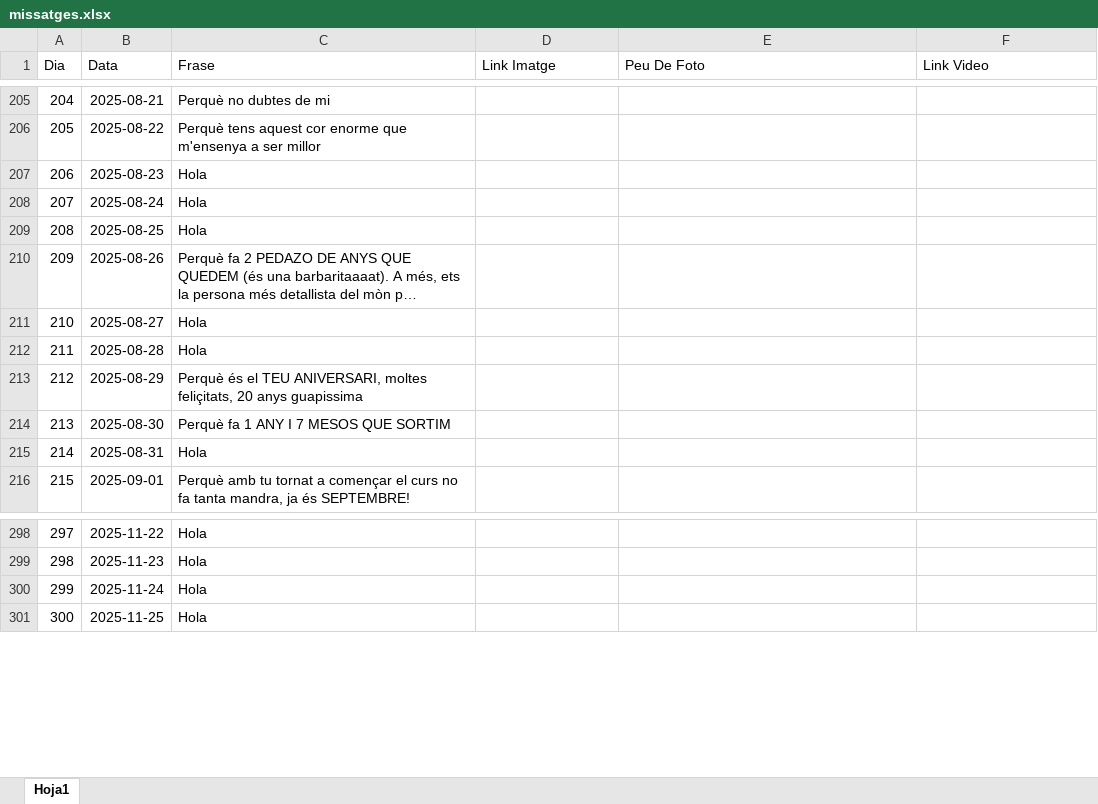
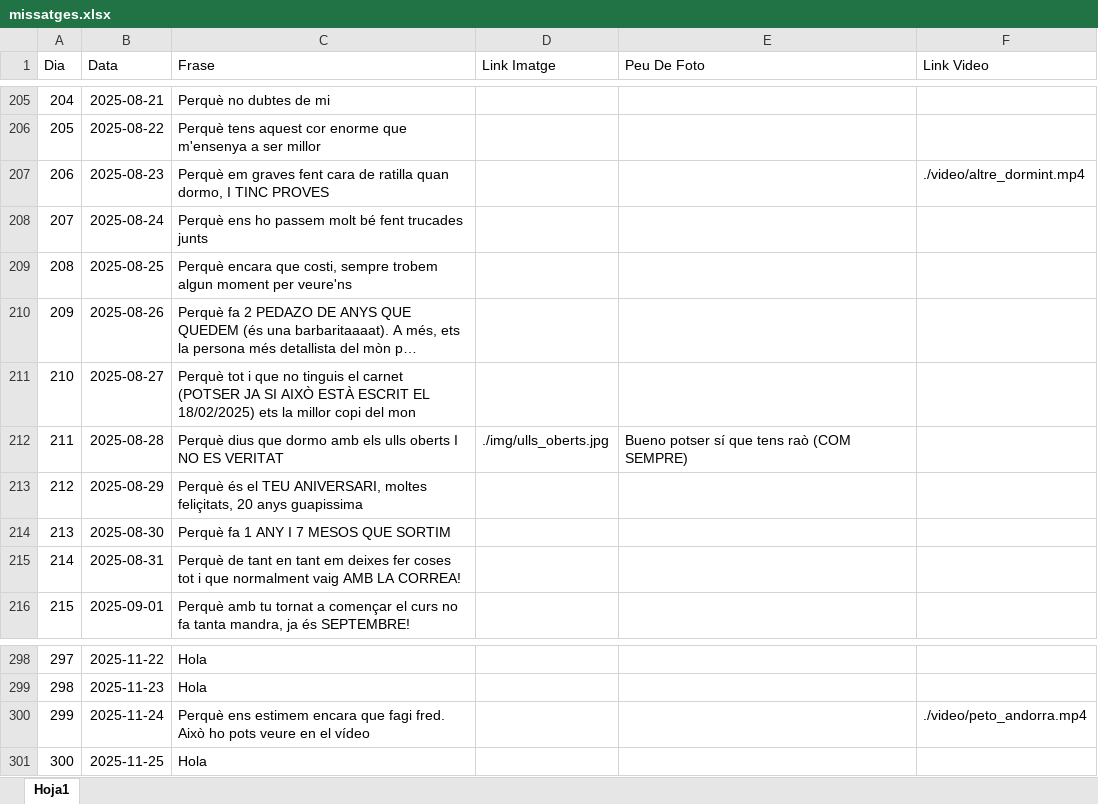
Before and after one commit to Maarshaall/lolaa, an Excel workbook: projecte/missatges.xlsx, sheet Hoja1, drawn as a sheet; only a part is shown, gaps mark what is left out; long unchanged cells end in …; values as stored, in another font and other column widths than the file's, no borders; the diff names each change by its address in the sheet, - before the commit and + after, or states it on an @@ line.

Commit message:
Nous videos, fotos i dies

```diff
--- a/projecte/missatges.xlsx (sheet Hoja1)
+++ b/projecte/missatges.xlsx (sheet Hoja1)
-C207 (Frase): Hola
+C207 (Frase): Perquè em graves fent cara de ratilla quan dormo, I TINC PROVES
-F207 (Link Video): (empty)
+F207 (Link Video): ./video/altre_dormint.mp4
-C208 (Frase): Hola
+C208 (Frase): Perquè ens ho passem molt bé fent trucades junts
-C209 (Frase): Hola
+C209 (Frase): Perquè encara que costi, sempre trobem algun moment per veure'ns
-C211 (Frase): Hola
+C211 (Frase): Perquè tot i que no tinguis el carnet (POTSER JA SI AIXÒ ESTÀ ESCRIT EL 18/02/2025) ets la millor copi del mon
-C212 (Frase): Hola
+C212 (Frase): Perquè dius que dormo amb els ulls oberts I NO ES VERITAT
-D212 (Link Imatge): (empty)
+D212 (Link Imatge): ./img/ulls_oberts.jpg
-E212 (Peu De Foto): (empty)
+E212 (Peu De Foto): Bueno potser sí que tens raò (COM SEMPRE)
-C215 (Frase): Hola
+C215 (Frase): Perquè de tant en tant em deixes fer coses tot i que normalment vaig AMB LA CORREA!
-C300 (Frase): Hola
+C300 (Frase): Perquè ens estimem encara que fagi fred. Això ho pots veure en el vídeo
-F300 (Link Video): (empty)
+F300 (Link Video): ./video/peto_andorra.mp4
```
Also changed, not shown: 5 other files.
